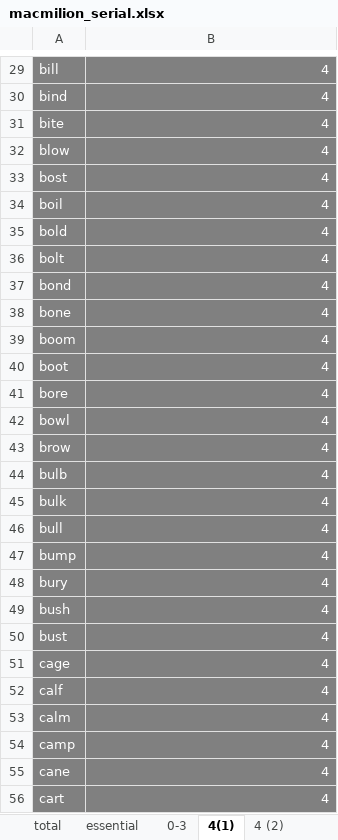
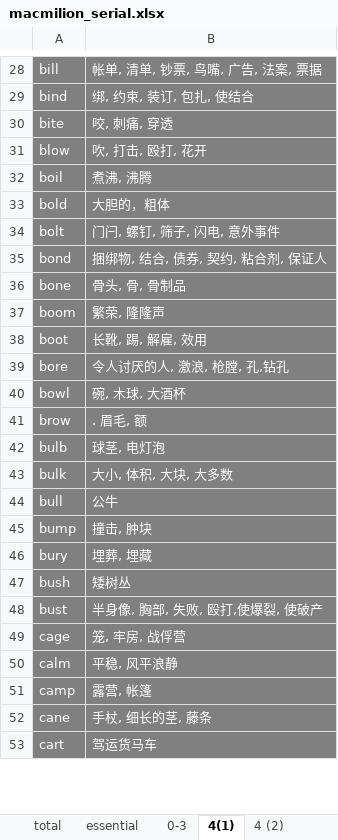
Before and after one commit to niyaou/IPS, an Excel workbook: macmilion_serial.xlsx, sheet 4(1), drawn as a sheet; only a part is shown, gaps mark what is left out; values as stored, in another font and other column widths than the file's, no borders; removed rows and columns are numbered as before the commit, all else as after; the diff covers the shown part only; the diff names each change by its address in the sheet, - before the commit and + after, or states it on an @@ line.

```diff
--- a/macmilion_serial.xlsx (sheet 4(1))
+++ b/macmilion_serial.xlsx (sheet 4(1))
-B28: 4
+B28: 帐单, 清单, 钞票, 鸟嘴, 广告, 法案, 票据
-B29: 4
+B29: 绑, 约束, 装订, 包扎, 使结合
-B30: 4
+B30: 咬, 刺痛, 穿透
-B31: 4
+B31: 吹, 打击, 殴打, 花开
-row 33: bost | 4
-B32: 4
+B32: 煮沸, 沸腾
-B33: 4
+B33: 大胆的，粗体
-B34: 4
+B34: 门闩, 螺钉, 筛子, 闪电, 意外事件
-B35: 4
+B35: 捆绑物, 结合, 债券, 契约, 粘合剂, 保证人
-B36: 4
+B36: 骨头, 骨, 骨制品
-B37: 4
+B37: 繁荣, 隆隆声
-B38: 4
+B38: 长靴, 踢, 解雇, 效用
-B39: 4
+B39: 令人讨厌的人, 激浪, 枪膛, 孔,钻孔
-B40: 4
+B40: 碗, 木球, 大酒杯
-B41: 4
+B41: . 眉毛, 额
-B42: 4
+B42: 球茎, 电灯泡
-B43: 4
+B43: 大小, 体积, 大块, 大多数
-B44: 4
+B44: 公牛
-B45: 4
+B45: 撞击, 肿块
-B46: 4
+B46: 埋葬, 埋藏
-B47: 4
+B47: 矮树丛
-B48: 4
+B48: 半身像, 胸部, 失败, 殴打,使爆裂, 使破产
-B49: 4
+B49: 笼, 牢房, 战俘营
-row 52: calf | 4
-B50: 4
+B50: 平稳, 风平浪静
-B51: 4
+B51: 露营, 帐篷
-B52: 4
+B52: 手杖, 细长的茎, 藤条
-B53: 4
+B53: 驾运货马车
```
Also changed, not shown: 6 removed rows and 84 edited cells elsewhere in this sheet.
